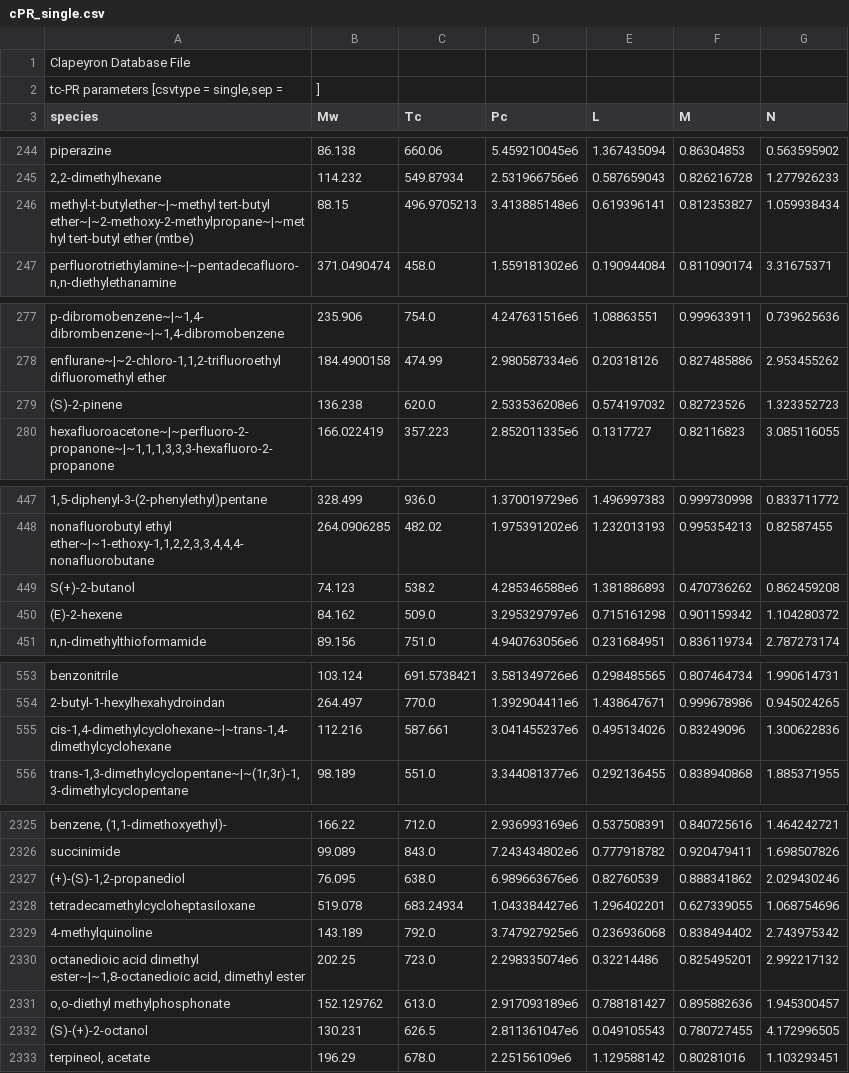
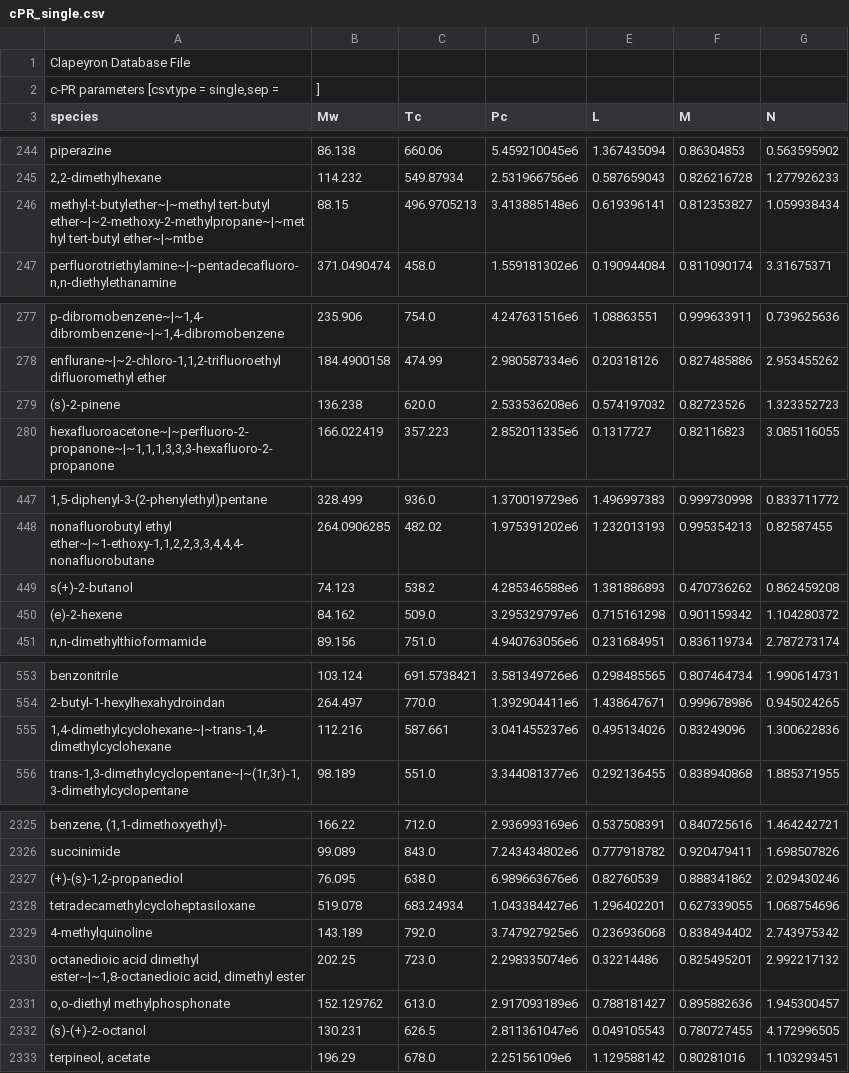
Before and after one commit to ClapeyronThermo/Clapeyron.jl, a CSV file: database/cubic/cPR/cPR_single.csv, drawn as a sheet; only a part is shown, gaps mark what is left out; the diff covers the shown part only; the diff names each change by its address in the sheet, - before the commit and + after, or states it on an @@ line.

```diff
--- a/database/cubic/cPR/cPR_single.csv
+++ b/database/cubic/cPR/cPR_single.csv
-A2 (species): tc-PR parameters [csvtype = single,sep =
+A2 (species): c-PR parameters [csvtype = single,sep =
-A246 (species): …ether~|~2-methoxy-2-methylpropane~|~methyl tert-butyl ether (mtbe)
+A246 (species): …ether~|~2-methoxy-2-methylpropane~|~methyl tert-butyl ether~|~mtbe
-A279 (species): (S)-2-pinene
+A279 (species): (s)-2-pinene
-A449 (species): S(+)-2-butanol
+A449 (species): s(+)-2-butanol
-A450 (species): (E)-2-hexene
+A450 (species): (e)-2-hexene
-A555 (species): cis-1,4-dimethylcyclohexane~|~trans-1,4-dimethylcyclohexane
+A555 (species): 1,4-dimethylcyclohexane~|~trans-1,4-dimethylcyclohexane
-A2327 (species): (+)-(S)-1,2-propanediol
+A2327 (species): (+)-(s)-1,2-propanediol
-A2332 (species): (S)-(+)-2-octanol
+A2332 (species): (s)-(+)-2-octanol
```
Also changed, not shown: 13 edited cells elsewhere in this file, database/SAFT/PCSAFT/PPCSAFT/PPCSAFT_like.csv, database/properties/identifiers.csv, 2 other files.
